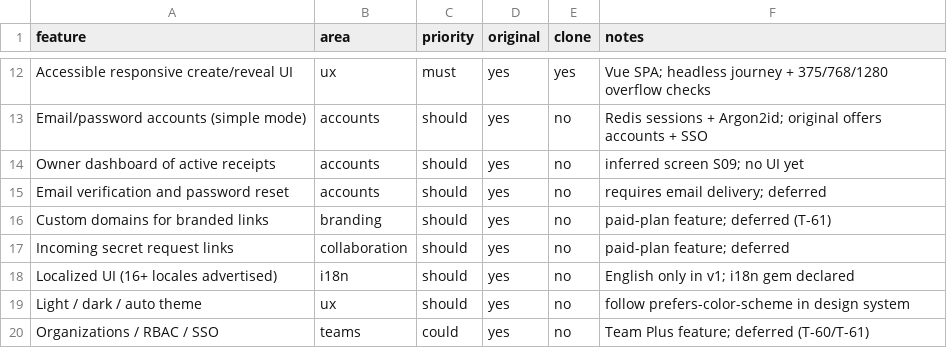
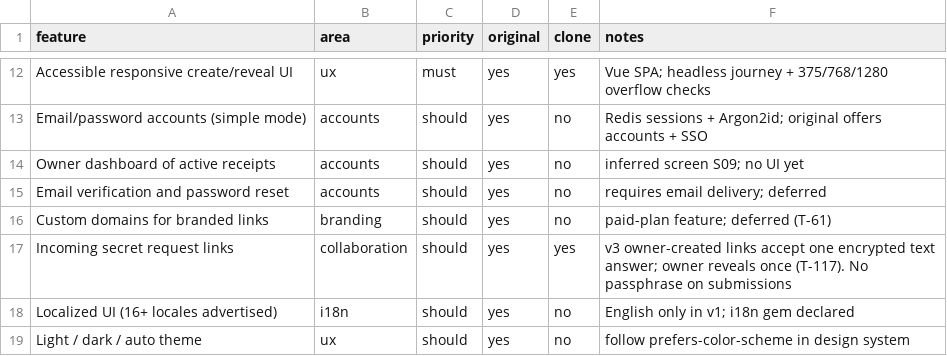
Before and after one commit to aman-ali07/OneShotLink, a CSV file: replica/features.csv, drawn as a sheet; only a part is shown, gaps mark what is left out; the shorter side is filled out with more unchanged rows.

Commit message:
Ship incoming secret request links end to end (T-117)
Owner-created public links accept one SET-NX-guarded encrypted answer, revealed once with decrypt-before-delete. Adds backend model/logic/routes, audit events, OpenAPI, API/SDK docs, responder view, dashboard controls, four red-first specs and a fourth browser journey. Parity 63.0 -> 66.7; suite 142/0.

```diff
--- a/replica/features.csv
+++ b/replica/features.csv
@@ -16,3 +16,3 @@ Email verification and password reset,accounts,should,yes,no,requires email deli
 Custom domains for branded links,branding,should,yes,no,paid-plan feature; deferred (T-61)
-Incoming secret request links,collaboration,should,yes,no,paid-plan feature; deferred
+Incoming secret request links,collaboration,should,yes,yes,v3 owner-created links accept one encrypted text answer; owner reveals once (T-117). No passphrase on submissions
 Localized UI (16+ locales advertised),i18n,should,yes,no,English only in v1; i18n gem declared
```
Also changed, not shown: 25 other files.
